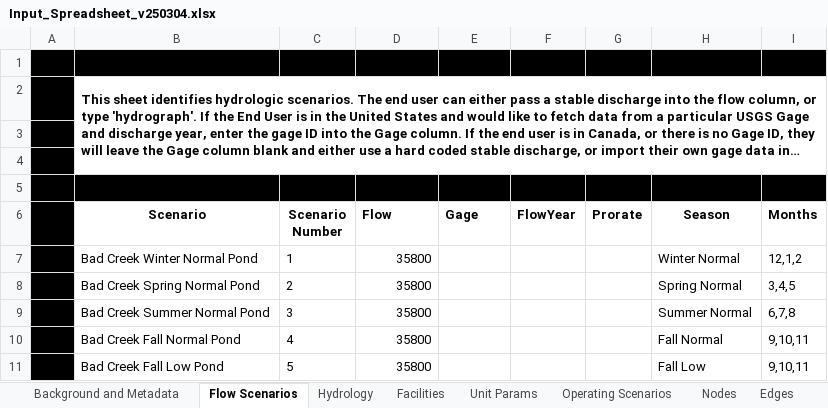
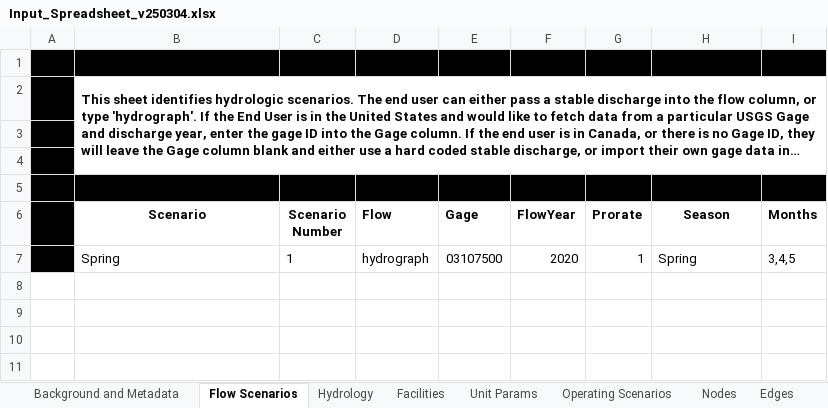
Before and after one commit to knebiolo/stryke, an Excel workbook: Spreadsheet Interface/Input_Spreadsheet_v250304.xlsx, sheet Flow Scenarios, drawn as a sheet; long unchanged cells end in …; values as stored, in another font and other column widths than the file's, no borders; removed rows and columns are numbered as before the commit, all else as after; the diff names each change by its address in the sheet, - before the commit and + after, or states it on an @@ line.

```diff
--- a/Spreadsheet Interface/Input_Spreadsheet_v250304.xlsx (sheet Flow Scenarios)
+++ b/Spreadsheet Interface/Input_Spreadsheet_v250304.xlsx (sheet Flow Scenarios)
-row 7:  | Bad Creek Winter Normal Pond | 1 | 35800 |  |  |  | Winter Normal | 12,1,2
-row 8:  | Bad Creek Spring Normal Pond | 2 | 35800 |  |  |  | Spring Normal | 3,4,5
-row 9:  | Bad Creek Summer Normal Pond | 3 | 35800 |  |  |  | Summer Normal | 6,7,8
-row 10:  | Bad Creek Fall Normal Pond | 4 | 35800 |  |  |  | Fall Normal | 9,10,11
-row 11:  | Bad Creek Fall Low Pond | 5 | 35800 |  |  |  | Fall Low | 9,10,11
+row 7:  | Spring | 1 | hydrograph | 03107500 | 2020 | 1 | Spring | 3,4,5
```
Also changed, not shown: sheet Unit Params, sheet Edges, sheet Nodes, sheet Operating Scenarios, sheet Facilities, other sheet tabs, 1 other file.
